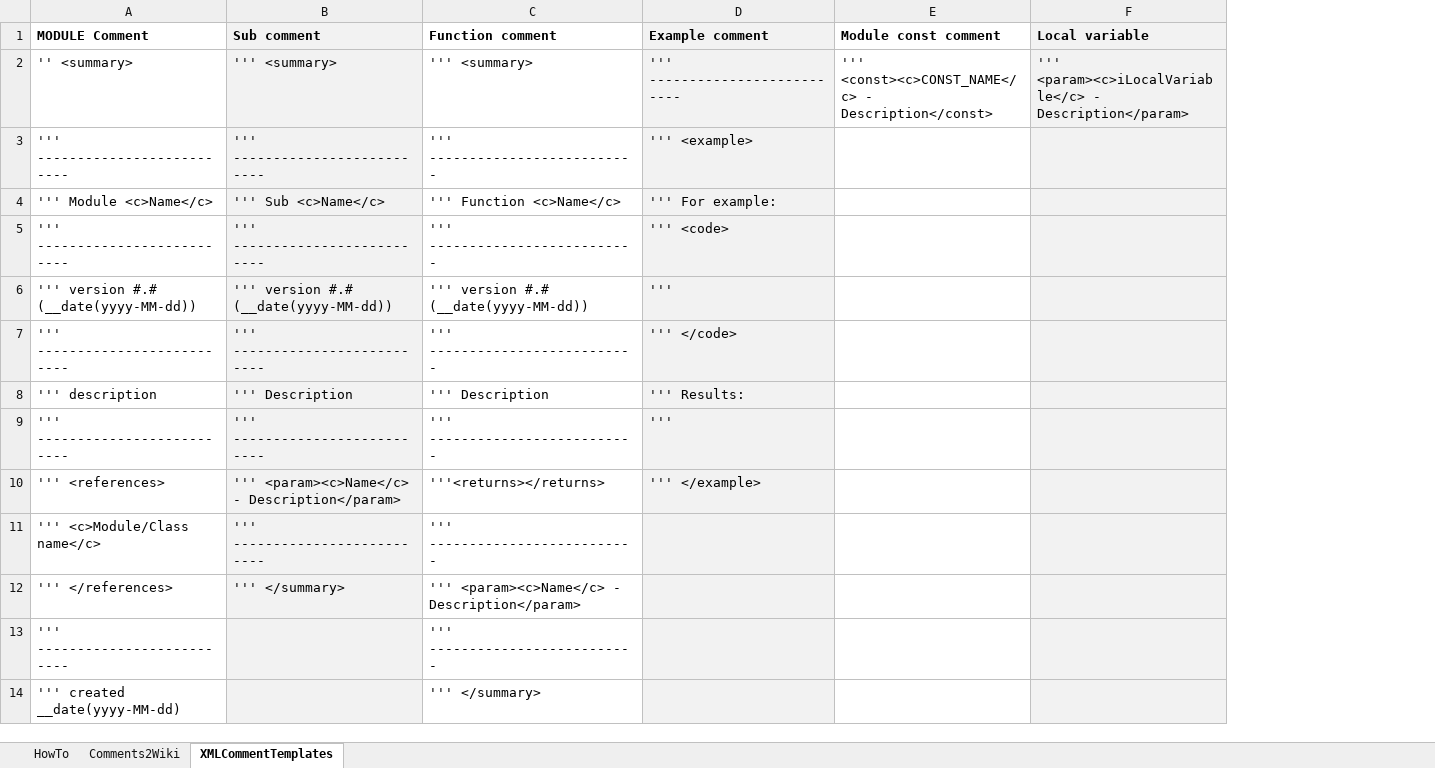
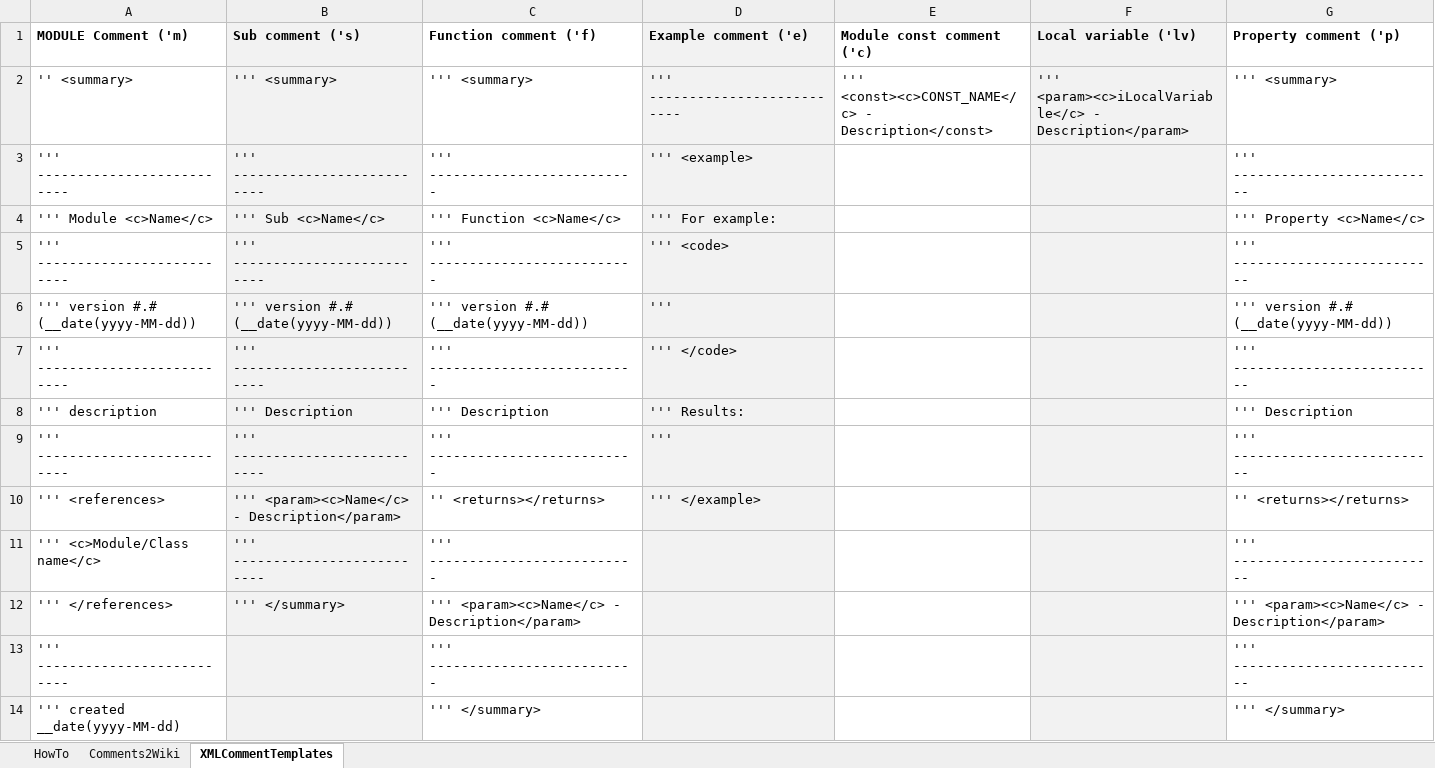
Before and after one commit to sergey-frolov-pets/excel-helpers, an Excel workbook: tools/vba_xml_comments_to_github_wiki/sfVBAXMLCommentsToGitHubWiki.xlsm, sheet XMLCommentTemplates, drawn as a sheet; only a part is shown; values as stored, in another font and other column widths than the file's, no borders; the diff names each change by its address in the sheet, - before the commit and + after, or states it on an @@ line.

```diff
--- a/tools/vba_xml_comments_to_github_wiki/sfVBAXMLCommentsToGitHubWiki.xlsm (sheet XMLCommentTemplates)
+++ b/tools/vba_xml_comments_to_github_wiki/sfVBAXMLCommentsToGitHubWiki.xlsm (sheet XMLCommentTemplates)
+column G (Property comment ('p)), rows 2-14: ''' <summary> | ''' -------------------------- | ''' Property <c>Name</c> | ''' -------------------------- | ''' version #.# (__date(yyyy-MM-dd)) | ''' -------------------------- | ''' Description | ''' -------------------------- | '' <returns></returns> | ''' -------------------------- | ''' <param><c>Name</c> - Description</param> | ''' -------------------------- | ''' </summary>
-A1: MODULE Comment
+A1: MODULE Comment ('m)
-B1: Sub comment
+B1: Sub comment ('s)
-C1: Function comment
+C1: Function comment ('f)
-D1: Example comment
+D1: Example comment ('e)
-E1: Module const comment
+E1: Module const comment ('c)
-F1: Local variable
+F1: Local variable ('lv)
-C10 (Function comment ('f)): '''<returns></returns>
+C10 (Function comment ('f)): '' <returns></returns>
```
Also changed, not shown: sheet Comments2Wiki, sheet HowTo, charts or pictures, tools/multivalue_cells/sfMultiValueCells.xlsm, 5 other files.
